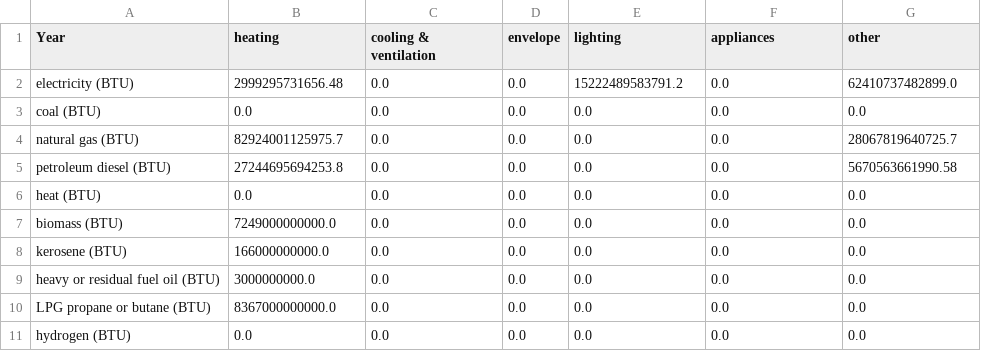
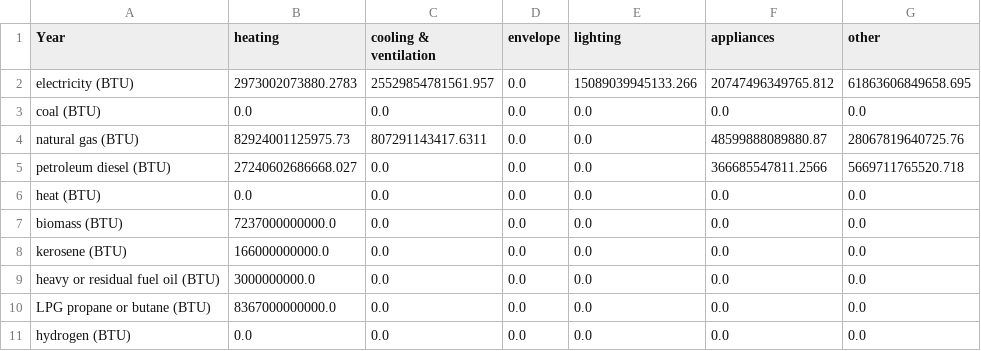
Before and after one commit to EnergyInnovation/eps-pennsylvania, a CSV file: InputData/bldgs/SYCEU/SYCEU-commercial.csv, drawn as a sheet; the diff names each change by its address in the sheet, - before the commit and + after, or states it on an @@ line.

```diff
--- a/InputData/bldgs/SYCEU/SYCEU-commercial.csv
+++ b/InputData/bldgs/SYCEU/SYCEU-commercial.csv
-B2 (heating): 2999295731656.48
+B2 (heating): 2973002073880.2783
-C2 (cooling & ventilation): 0.0
+C2 (cooling & ventilation): 25529854781561.957
-E2 (lighting): 15222489583791.2
+E2 (lighting): 15089039945133.266
-F2 (appliances): 0.0
+F2 (appliances): 20747496349765.812
-G2 (other): 62410737482899.0
+G2 (other): 61863606849658.695
-B4 (heating): 82924001125975.7
+B4 (heating): 82924001125975.73
-C4 (cooling & ventilation): 0.0
+C4 (cooling & ventilation): 807291143417.6311
-F4 (appliances): 0.0
+F4 (appliances): 48599888089880.87
-G4 (other): 28067819640725.7
+G4 (other): 28067819640725.76
-B5 (heating): 27244695694253.8
+B5 (heating): 27240602686668.027
-F5 (appliances): 0.0
+F5 (appliances): 366685547811.2566
-G5 (other): 5670563661990.58
+G5 (other): 5669711765520.718
-B7 (heating): 7249000000000.0
+B7 (heating): 7237000000000.0
```
Also changed, not shown: InputData/bldgs/SYCEU/SYCEU-rural-residential.csv, InputData/bldgs/SYCEU/SYCEU-urban-residential.csv, 9 other files.
